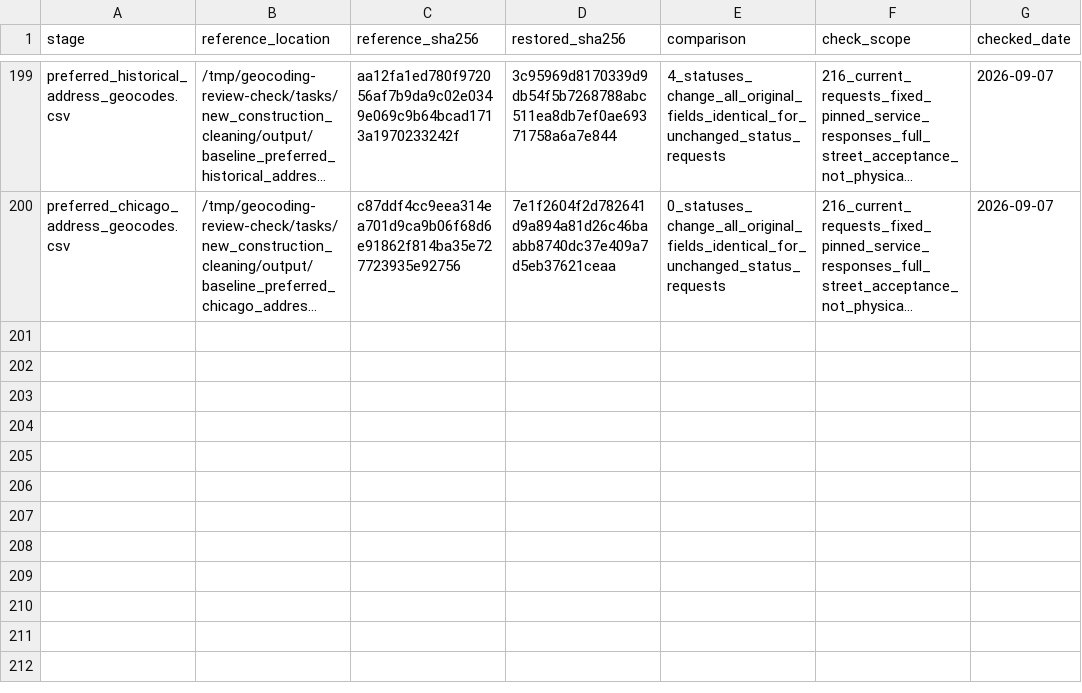
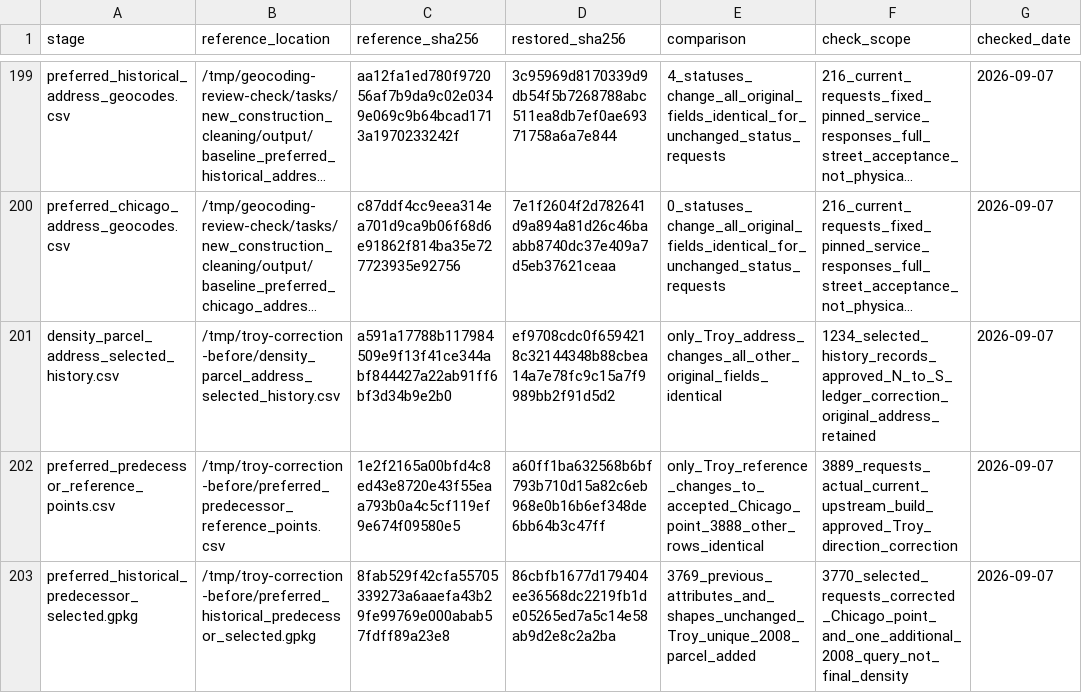
Before and after one commit to JacobHerbstman/aldermanic_privilege, a CSV file: tasks/working_paper_release_audit/restored_stage_checks.csv, drawn as a sheet; only a part is shown, gaps mark what is left out; long unchanged cells end in …; the diff names each change by its address in the sheet, - before the commit and + after, or states it on an @@ line.

Commit message:
Correct Troy address before geocoding

```diff
--- a/tasks/working_paper_release_audit/restored_stage_checks.csv
+++ b/tasks/working_paper_release_audit/restored_stage_checks.csv
+row 201: density_parcel_address_selected_history.csv | /tmp/troy-correction-before/density_parcel_address_selected_history.csv | a591a17788b117984509e9f13f41ce344abf844427a22ab91ff6bf3d34b9e2b0 | ef9708cdc0f6594218c32144348b88cbea14a7e78fc9c15a7f9989bb2f91d5d2 | only_Troy_address_changes_all_other_original_fields_identical | 1234_selected_history_records_approved_N_to_S_ledger_correction_original_address_retained | 2026-09-07
+row 202: preferred_predecessor_reference_points.csv | /tmp/troy-correction-before/preferred_predecessor_reference_points.csv | 1e2f2165a00bfd4c8ed43e8720e43f55eaa793b0a4c5cf119ef9e674f09580e5 | a60ff1ba632568b6bf793b710d15a82c6eb968e0b16b6ef348de6bb64b3c47ff | only_Troy_reference_changes_to_accepted_Chicago_point_3888_other_rows_identical | 3889_requests_actual_current_upstream_build_approved_Troy_direction_correction | 2026-09-07
+row 203: preferred_historical_predecessor_selected.gpkg | /tmp/troy-correction-before/preferred_historical_predecessor_selected.gpkg | 8fab529f42cfa55705339273a6aaefa43b29fe99769e000abab57fdff89a23e8 | 86cbfb1677d179404ee36568dc2219fb1de05265ed7a5c14e58ab9d2e8c2a2ba | 3769_previous_attributes_and_shapes_unchanged_Troy_unique_2008_parcel_added | 3770_selected_requests_corrected_Chicago_point_and_one_additional_2008_query_not_final_density | 2026-09-07
```
Also changed, not shown: 35 other files.
